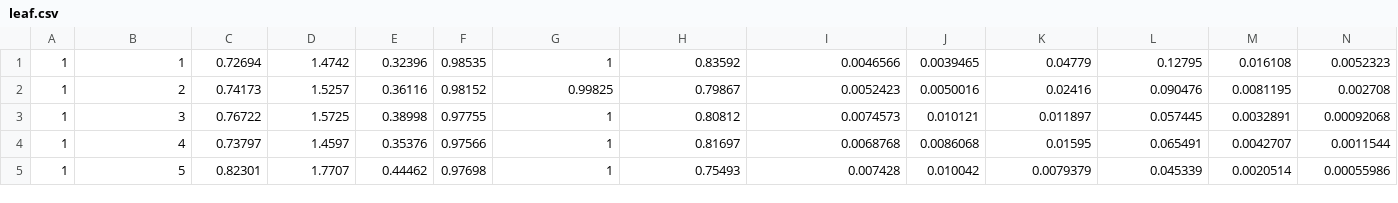
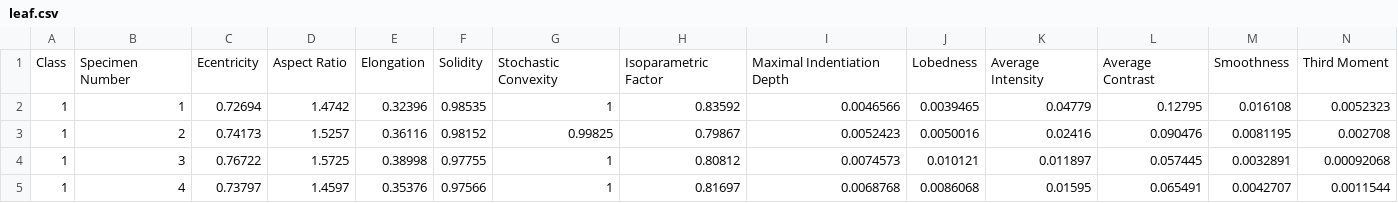
Before and after one commit to simbar1123/temp_leaf, a CSV file: leaf.csv, drawn as a sheet; only a part is shown; the shorter side is filled out with more unchanged rows; rows hold the shown columns only; the diff names each change by its address in the sheet, - before the commit and + after, or states it on an @@ line.

Commit message:
Add files via upload

```diff
--- a/leaf.csv
+++ b/leaf.csv
+row 1: Class | Specimen Number | Ecentricity | Aspect Ratio | Elongation | Solidity | Stochastic Convexity | Isoparametric Factor | Maximal Indentiation Depth | Lobedness | Average Intensity | Average Contrast | Smoothness | Third Moment
```
